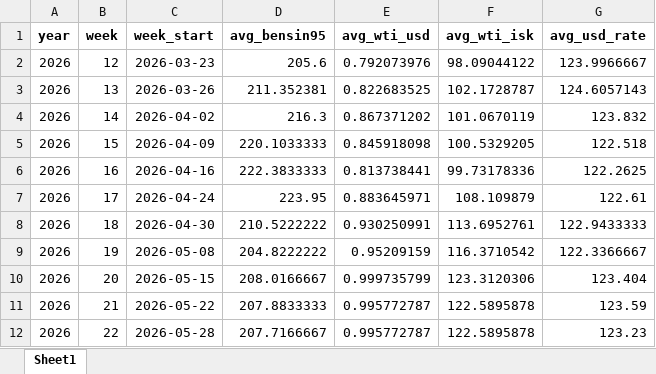
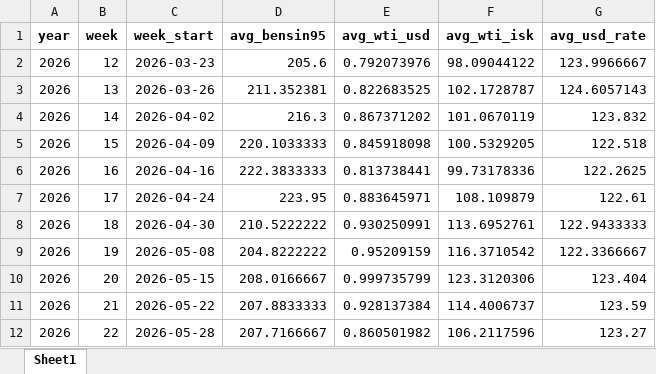
Before and after one commit to asi-hag/gasverkefni, an Excel workbook: vikur_fra_2017.xlsx, sheet Sheet1, drawn as a sheet; values as stored, in another font and other column widths than the file's, no borders; the diff names each change by its address in the sheet, - before the commit and + after, or states it on an @@ line.

```diff
--- a/vikur_fra_2017.xlsx (sheet Sheet1)
+++ b/vikur_fra_2017.xlsx (sheet Sheet1)
-E11 (avg_wti_usd): 0.995772787
+E11 (avg_wti_usd): 0.928137384
-F11 (avg_wti_isk): 122.5895878
+F11 (avg_wti_isk): 114.4006737
-E12 (avg_wti_usd): 0.995772787
+E12 (avg_wti_usd): 0.860501982
-F12 (avg_wti_isk): 122.5895878
+F12 (avg_wti_isk): 106.2117596
-G12 (avg_usd_rate): 123.23
+G12 (avg_usd_rate): 123.27
```
Also changed, not shown: min_max_dagverd.xlsx.
